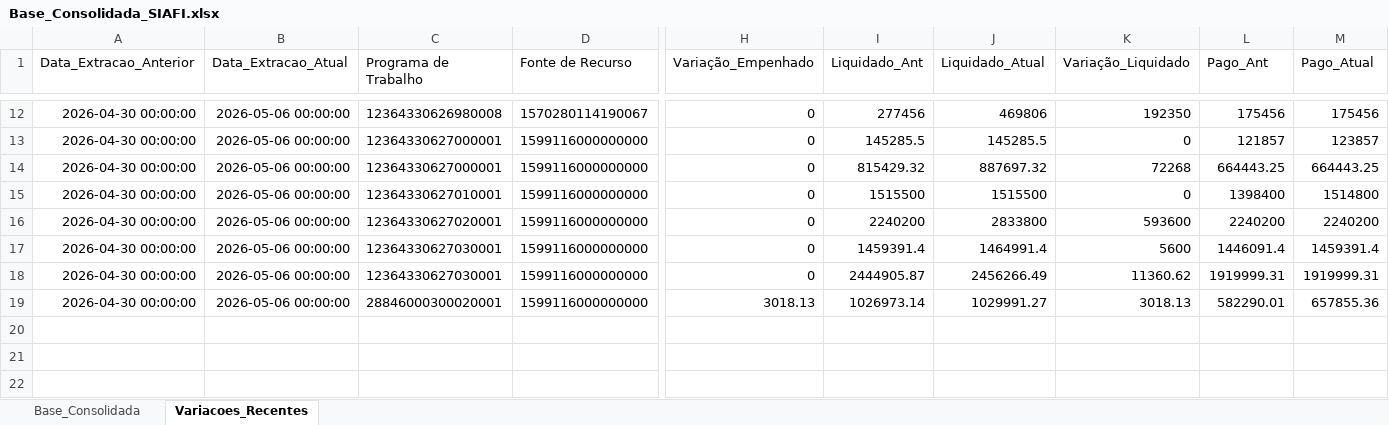
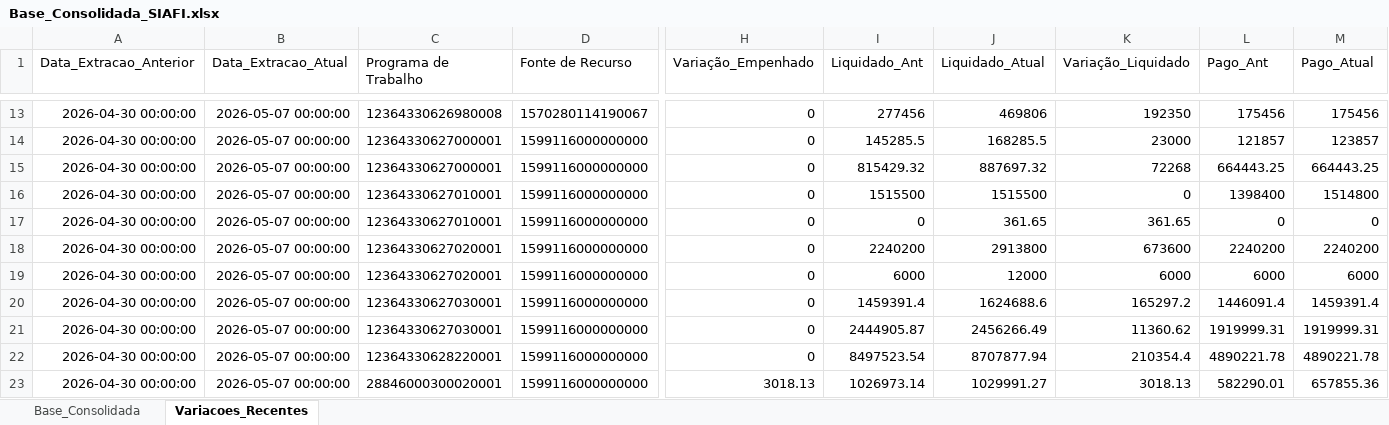
Before and after one commit to leuler-web/painel-execucao-uea, an Excel workbook: Base_Consolidada_SIAFI.xlsx, sheet Variacoes_Recentes, drawn as a sheet; only a part is shown, gaps mark what is left out; values as stored, in another font and other column widths than the file's, no borders; addresses are those after the commit; rows hold the shown columns only; the diff covers the shown part only; the diff names each change by its address in the sheet, - before the commit and + after, or states it on an @@ line.

Commit message:
Atualização com coluna Bloqueado

```diff
--- a/Base_Consolidada_SIAFI.xlsx (sheet Variacoes_Recentes)
+++ b/Base_Consolidada_SIAFI.xlsx (sheet Variacoes_Recentes)
-B13:B16 (Data_Extracao_Atual): 2026-05-06 00:00:00
+B13:B16 (Data_Extracao_Atual): 2026-05-07 00:00:00
-J14 (Liquidado_Atual): 145285.5
+J14 (Liquidado_Atual): 168285.5
-K14 (Variação_Liquidado): 0
+K14 (Variação_Liquidado): 23000
+row 17: 2026-04-30 00:00:00 | 2026-05-07 00:00:00 | 12364330627010001 | 1599116000000000 | 0 | 0 | 361.65 | 361.65 | 0 | 0
-B18 (Data_Extracao_Atual): 2026-05-06 00:00:00
+B18 (Data_Extracao_Atual): 2026-05-07 00:00:00
-J18 (Liquidado_Atual): 2833800
+J18 (Liquidado_Atual): 2913800
-K18 (Variação_Liquidado): 593600
+K18 (Variação_Liquidado): 673600
+row 19: 2026-04-30 00:00:00 | 2026-05-07 00:00:00 | 12364330627020001 | 1599116000000000 | 0 | 6000 | 12000 | 6000 | 6000 | 6000
-B20:B21 (Data_Extracao_Atual): 2026-05-06 00:00:00
+B20:B21 (Data_Extracao_Atual): 2026-05-07 00:00:00
-J20 (Liquidado_Atual): 1464991.4
+J20 (Liquidado_Atual): 1624688.6
-K20 (Variação_Liquidado): 5600
+K20 (Variação_Liquidado): 165297.2
+row 22: 2026-04-30 00:00:00 | 2026-05-07 00:00:00 | 12364330628220001 | 1599116000000000 | 0 | 8497523.54 | 8707877.94 | 210354.4 | 4890221.78 | 4890221.78
-B23 (Data_Extracao_Atual): 2026-05-06 00:00:00
+B23 (Data_Extracao_Atual): 2026-05-07 00:00:00
```
Also changed, not shown: 1 added row and 14 edited cells elsewhere in this sheet, sheet Base_Consolidada.
